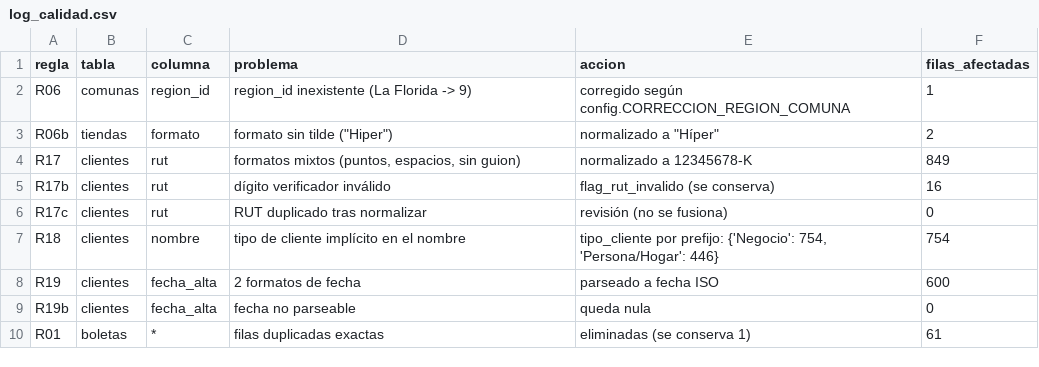
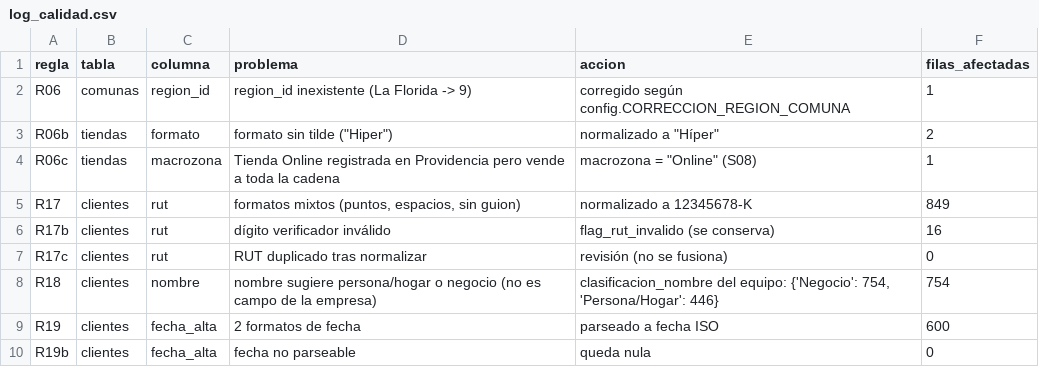
Before and after one commit to antopineda/TIN-Retail-2, a CSV file: datos/oro/log_calidad.csv, drawn as a sheet; only a part is shown; the shorter side is filled out with more unchanged rows.

```diff
--- a/datos/oro/log_calidad.csv
+++ b/datos/oro/log_calidad.csv
@@ -3,2 +3,3 @@ R06,comunas,region_id,region_id inexistente (La Florida -> 9),corregido según c
 R06b,tiendas,formato,"formato sin tilde (""Hiper"")","normalizado a ""Híper""",2
+R06c,tiendas,macrozona,Tienda Online registrada en Providencia pero vende a toda la cadena,"macrozona = ""Online"" (S08)",1
 R17,clientes,rut,"formatos mixtos (puntos, espacios, sin guion)",normalizado a 12345678-K,849
@@ -6,3 +7,3 @@ R17b,clientes,rut,dígito verificador inválido,flag_rut_invalido (se conserva),
 R17c,clientes,rut,RUT duplicado tras normalizar,revisión (no se fusiona),0
-R18,clientes,nombre,tipo de cliente implícito en el nombre,"tipo_cliente por prefijo: {'Negocio': 754, 'Persona/Hogar': 446}",754
+R18,clientes,nombre,nombre sugiere persona/hogar o negocio (no es campo de la empresa),"clasificacion_nombre del equipo: {'Negocio': 754, 'Persona/Hogar': 446}",754
 R19,clientes,fecha_alta,2 formatos de fecha,parseado a fecha ISO,600
```
Also changed, not shown: datos/oro/diccionario_datos.csv, datos/oro/dim_cliente.csv, 15 other files.
